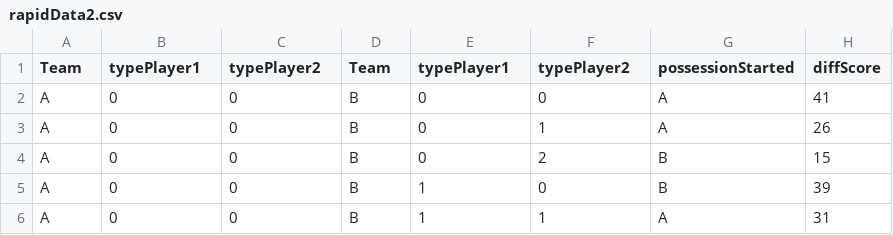
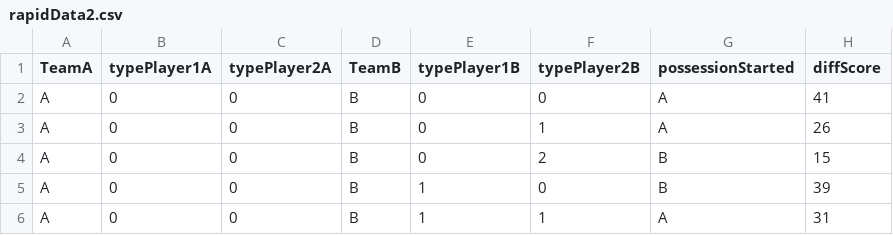
Before and after one commit to JoaoGoncalves98/AIAD, a CSV file: logs/rapidData2.csv, drawn as a sheet; only a part is shown.

```diff
--- a/logs/rapidData2.csv
+++ b/logs/rapidData2.csv
@@ -1,2 +1,2 @@
-Team,typePlayer1,typePlayer2,Team,typePlayer1,typePlayer2,possessionStarted,diffScore
+TeamA,typePlayer1A,typePlayer2A,TeamB,typePlayer1B,typePlayer2B,possessionStarted,diffScore
 A,0,0, B,0,0, A,41
```
Also changed, not shown: 1 other file.
